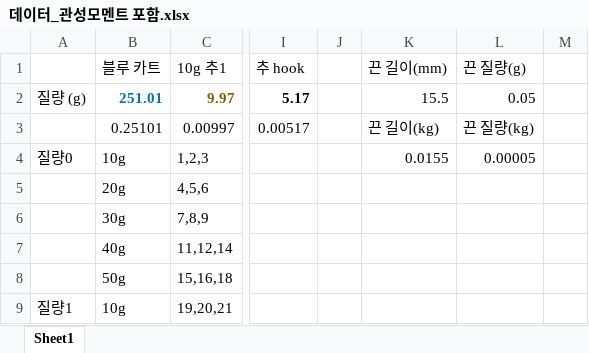
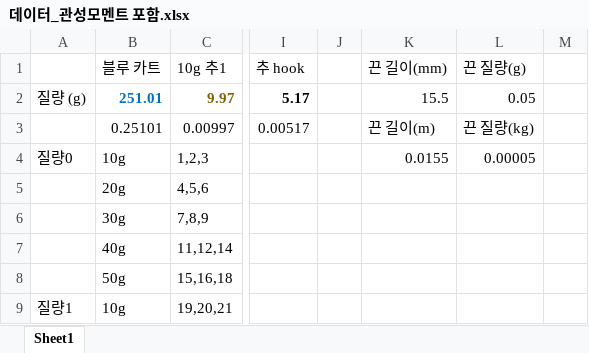
Before and after one commit to gsa-projects/physics-experiment, an Excel workbook: 1. 뉴턴 2법칙/data/데이터_관성모멘트 포함.xlsx, sheet Sheet1, drawn as a sheet; only a part is shown, gaps mark what is left out; values as stored, in another font and other column widths than the file's, no borders; the diff names each change by its address in the sheet, - before the commit and + after, or states it on an @@ line.

```diff
--- a/1. 뉴턴 2법칙/data/데이터_관성모멘트 포함.xlsx (sheet Sheet1)
+++ b/1. 뉴턴 2법칙/data/데이터_관성모멘트 포함.xlsx (sheet Sheet1)
-K3 (끈 길이(mm)): 끈 길이(kg)
+K3 (끈 길이(mm)): 끈 길이(m)
```
Also changed, not shown: 1. 뉴턴 2법칙/data/result.xlsx, 10 other files.
